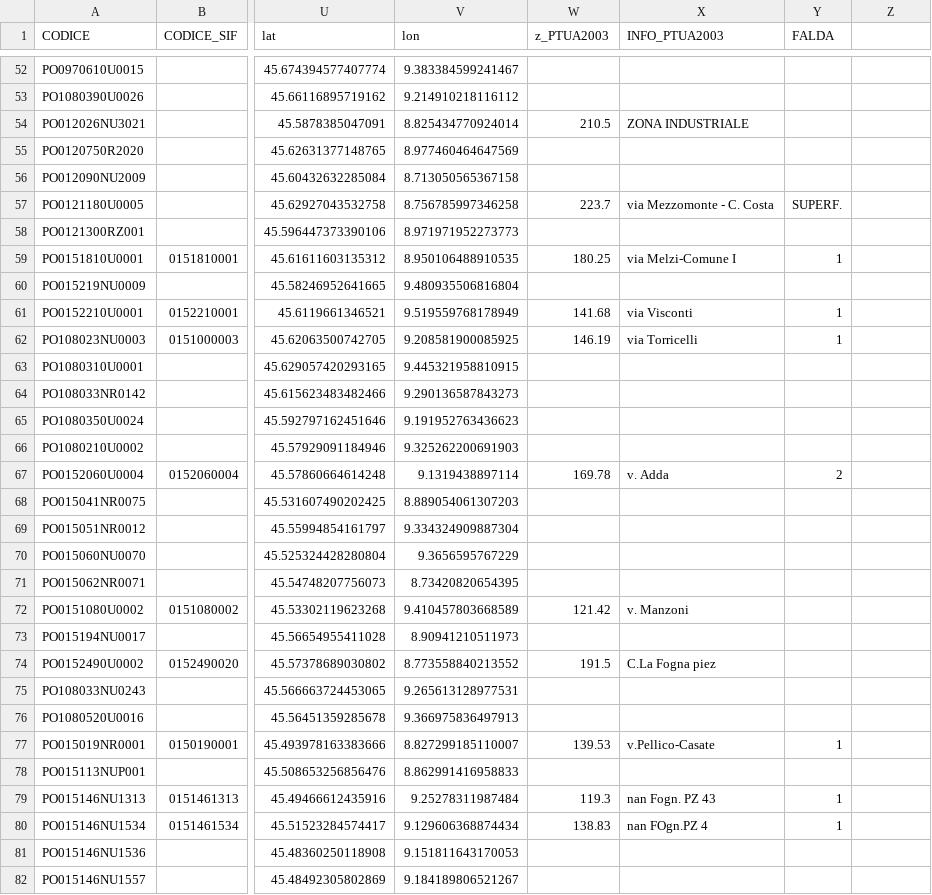
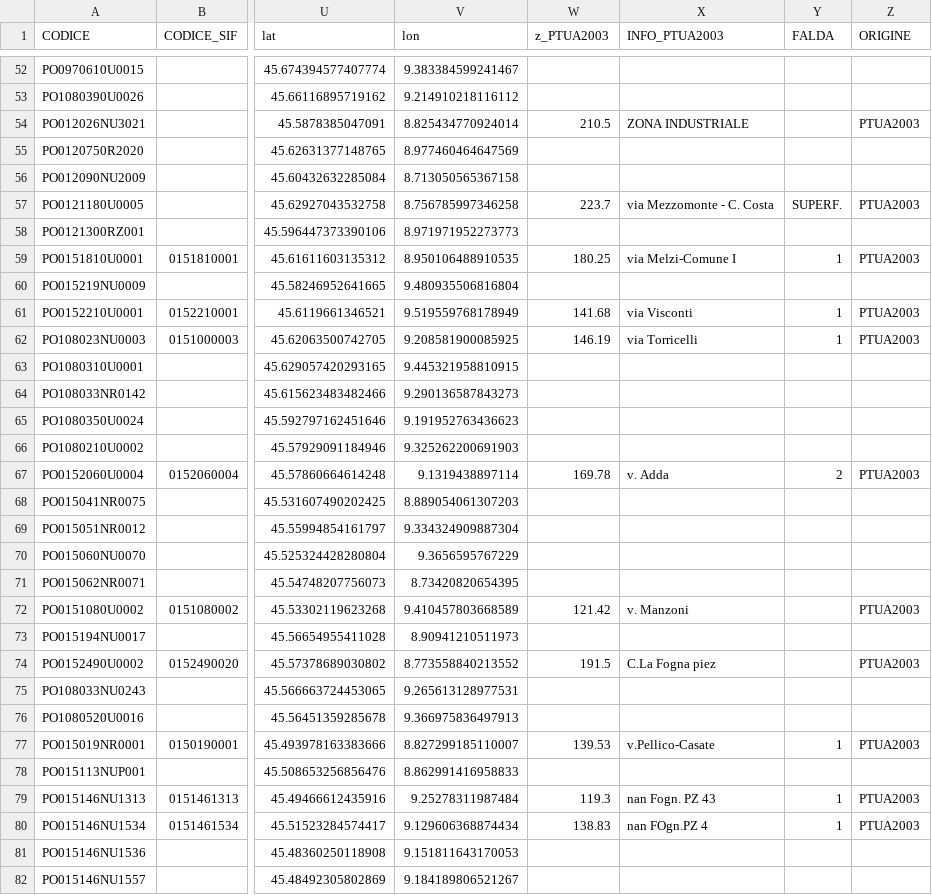
Before and after one commit to paolchol/custom_packages, a CSV file: data/results/db-unification/meta_DBU-1.csv, drawn as a sheet; only a part is shown, gaps mark what is left out; the diff covers the shown part only; the diff names each change by its address in the sheet, - before the commit and + after, or states it on an @@ line.

```diff
--- a/data/results/db-unification/meta_DBU-1.csv
+++ b/data/results/db-unification/meta_DBU-1.csv
-Z1: (empty)
+Z1: ORIGINE
-Z54 (ORIGINE): (empty)
+Z54 (ORIGINE): PTUA2003
-Z57 (ORIGINE): (empty)
+Z57 (ORIGINE): PTUA2003
-Z59 (ORIGINE): (empty)
+Z59 (ORIGINE): PTUA2003
-Z61:Z62 (ORIGINE): (empty)
+Z61:Z62 (ORIGINE): PTUA2003
-Z67 (ORIGINE): (empty)
+Z67 (ORIGINE): PTUA2003
-Z72 (ORIGINE): (empty)
+Z72 (ORIGINE): PTUA2003
-Z74 (ORIGINE): (empty)
+Z74 (ORIGINE): PTUA2003
-Z77 (ORIGINE): (empty)
+Z77 (ORIGINE): PTUA2003
-Z79:Z80 (ORIGINE): (empty)
+Z79:Z80 (ORIGINE): PTUA2003
```
Also changed, not shown: 12 edited cells elsewhere in this file, data/PTUA2003/meta_PTUA2003_TICINOADDA_filtered.csv, data/PTUA2003/meta_PTUA2003_TICINOADDA_unfiltered.csv, 18 other files.
